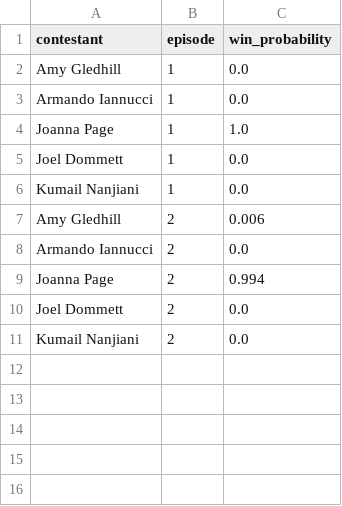
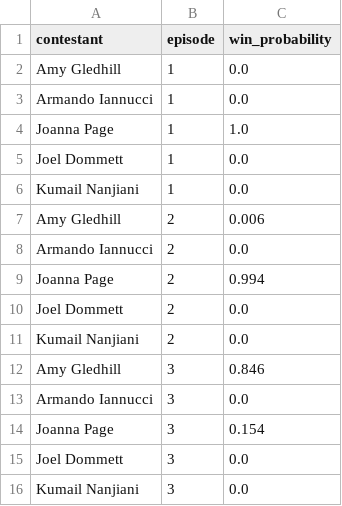
Before and after one commit to keira-p/tasklab, a CSV file: data/processed/win_probability_trajectory.csv, drawn as a sheet; the diff names each change by its address in the sheet, - before the commit and + after, or states it on an @@ line.

```diff
--- a/data/processed/win_probability_trajectory.csv
+++ b/data/processed/win_probability_trajectory.csv
+row 12: Amy Gledhill | 3 | 0.846
+row 13: Armando Iannucci | 3 | 0.0
+row 14: Joanna Page | 3 | 0.154
+row 15: Joel Dommett | 3 | 0.0
+row 16: Kumail Nanjiani | 3 | 0.0
```
Also changed, not shown: data/live/live_results.csv, data/processed/latest_snapshot.csv, 3 other files.
